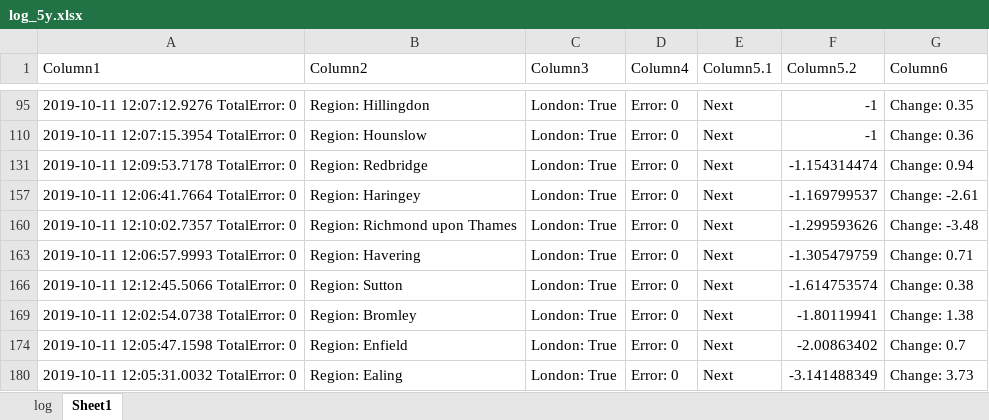
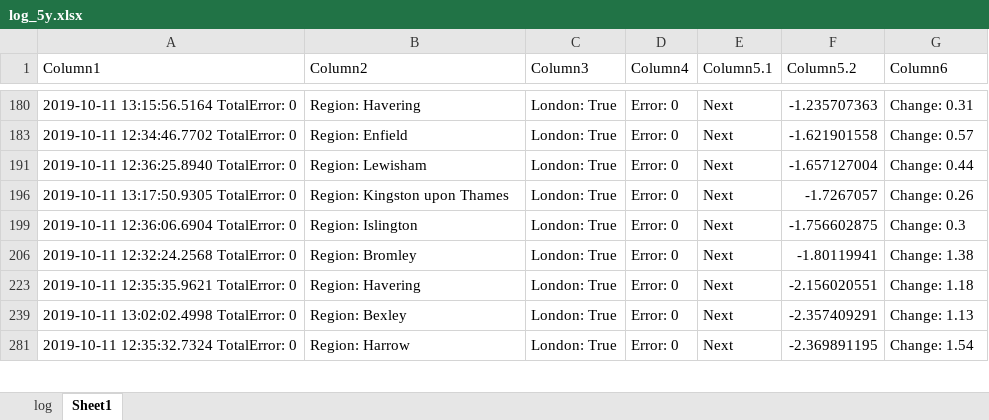
Before and after one commit to jameschch/PropertyPrices, an Excel workbook: log_5y.xlsx, sheet Sheet1, drawn as a sheet; only a part is shown, gaps mark what is left out; values as stored, in another font and other column widths than the file's, no borders; table styles not drawn; removed rows and columns are numbered as before the commit, all else as after; the diff covers the shown part only; the diff names each change by its address in the sheet, - before the commit and + after, or states it on an @@ line.

```diff
--- a/log_5y.xlsx (sheet Sheet1)
+++ b/log_5y.xlsx (sheet Sheet1)
-A180 (Column1): 2019-10-11 12:07:12.9276 TotalError: 0
+A180 (Column1): 2019-10-11 13:15:56.5164 TotalError: 0
-B180 (Column2): Region: Hillingdon
+B180 (Column2): Region: Havering
-F180 (Column5.2): -1
+F180 (Column5.2): -1.235707363
-G180 (Column6): Change: 0.35
+G180 (Column6): Change: 0.31
-A183 (Column1): 2019-10-11 12:07:15.3954 TotalError: 0
+A183 (Column1): 2019-10-11 12:34:46.7702 TotalError: 0
-B183 (Column2): Region: Hounslow
+B183 (Column2): Region: Enfield
-F183 (Column5.2): -1
+F183 (Column5.2): -1.621901558
-G183 (Column6): Change: 0.36
+G183 (Column6): Change: 0.57
-A191 (Column1): 2019-10-11 12:09:53.7178 TotalError: 0
+A191 (Column1): 2019-10-11 12:36:25.8940 TotalError: 0
-B191 (Column2): Region: Redbridge
+B191 (Column2): Region: Lewisham
-F191 (Column5.2): -1.154314474
+F191 (Column5.2): -1.657127004
-G191 (Column6): Change: 0.94
+G191 (Column6): Change: 0.44
-row 157: 2019-10-11 12:06:41.7664 TotalError: 0 | Region: Haringey | London: True | Error: 0 | Next | -1.169799537 | Change: -2.61
-A196 (Column1): 2019-10-11 12:10:02.7357 TotalError: 0
+A196 (Column1): 2019-10-11 13:17:50.9305 TotalError: 0
-B196 (Column2): Region: Richmond upon Thames
+B196 (Column2): Region: Kingston upon Thames
-F196 (Column5.2): -1.299593626
+F196 (Column5.2): -1.7267057
-G196 (Column6): Change: -3.48
+G196 (Column6): Change: 0.26
-row 163: 2019-10-11 12:06:57.9993 TotalError: 0 | Region: Havering | London: True | Error: 0 | Next | -1.305479759 | Change: 0.71
-A199 (Column1): 2019-10-11 12:12:45.5066 TotalError: 0
+A199 (Column1): 2019-10-11 12:36:06.6904 TotalError: 0
-B199 (Column2): Region: Sutton
+B199 (Column2): Region: Islington
-F199 (Column5.2): -1.614753574
+F199 (Column5.2): -1.756602875
-G199 (Column6): Change: 0.38
+G199 (Column6): Change: 0.3
-A206 (Column1): 2019-10-11 12:02:54.0738 TotalError: 0
+A206 (Column1): 2019-10-11 12:32:24.2568 TotalError: 0
-A223 (Column1): 2019-10-11 12:05:47.1598 TotalError: 0
+A223 (Column1): 2019-10-11 12:35:35.9621 TotalError: 0
-B223 (Column2): Region: Enfield
+B223 (Column2): Region: Havering
-F223 (Column5.2): -2.00863402
+F223 (Column5.2): -2.156020551
-G223 (Column6): Change: 0.7
+G223 (Column6): Change: 1.18
-A239 (Column1): 2019-10-11 12:05:31.0032 TotalError: 0
+A239 (Column1): 2019-10-11 13:02:02.4998 TotalError: 0
-B239 (Column2): Region: Ealing
+B239 (Column2): Region: Bexley
-F239 (Column5.2): -3.141488349
+F239 (Column5.2): -2.357409291
-G239 (Column6): Change: 3.73
+G239 (Column6): Change: 1.13
+row 281: 2019-10-11 12:35:32.7324 TotalError: 0 | Region: Harrow | London: True | Error: 0 | Next | -2.369891195 | Change: 1.54
```
Also changed, not shown: 31 added rows and 71 edited cells elsewhere in this sheet, hidden cells, 3 other files.
